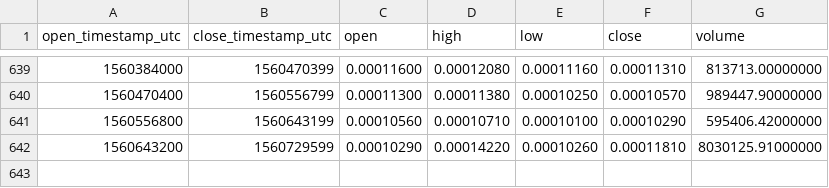
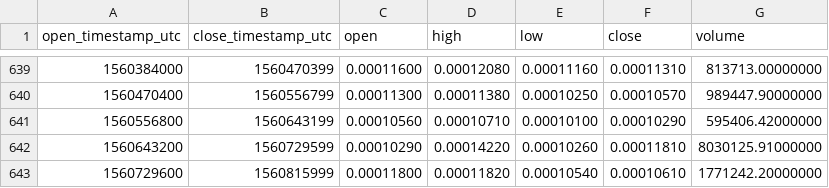
Before and after one commit to cryptobigbro/binance-STRATBTC, a CSV file: binance-STRATBTC-1d.csv, drawn as a sheet; only a part is shown, gaps mark what is left out; the diff names each change by its address in the sheet, - before the commit and + after, or states it on an @@ line.

Commit message:
Update OHLCV data.

```diff
--- a/binance-STRATBTC-1d.csv
+++ b/binance-STRATBTC-1d.csv
+row 643: 1560729600 | 1560815999 | 0.00011800 | 0.00011820 | 0.00010540 | 0.00010610 | 1771242.20000000
```
Also changed, not shown: 1 other file.
